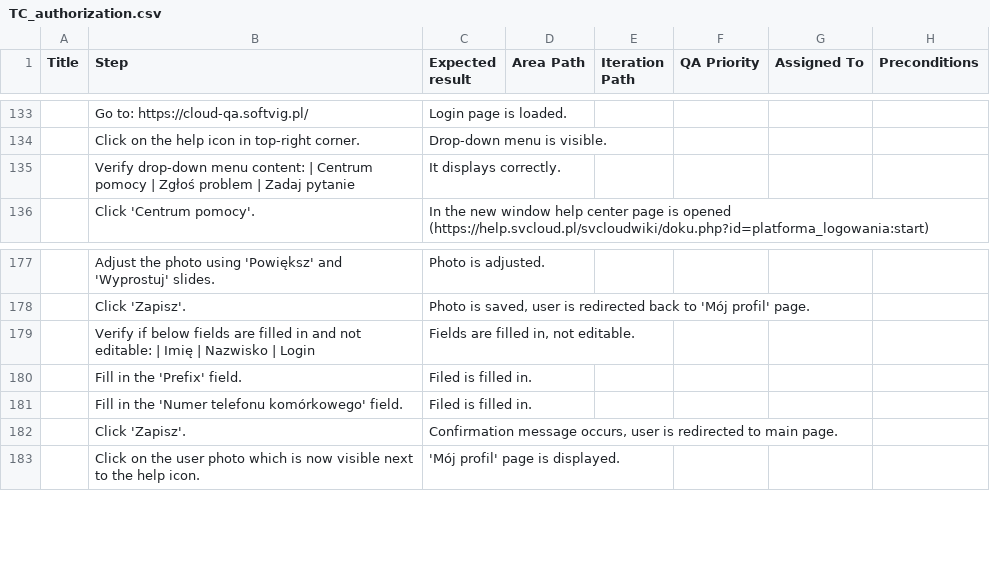
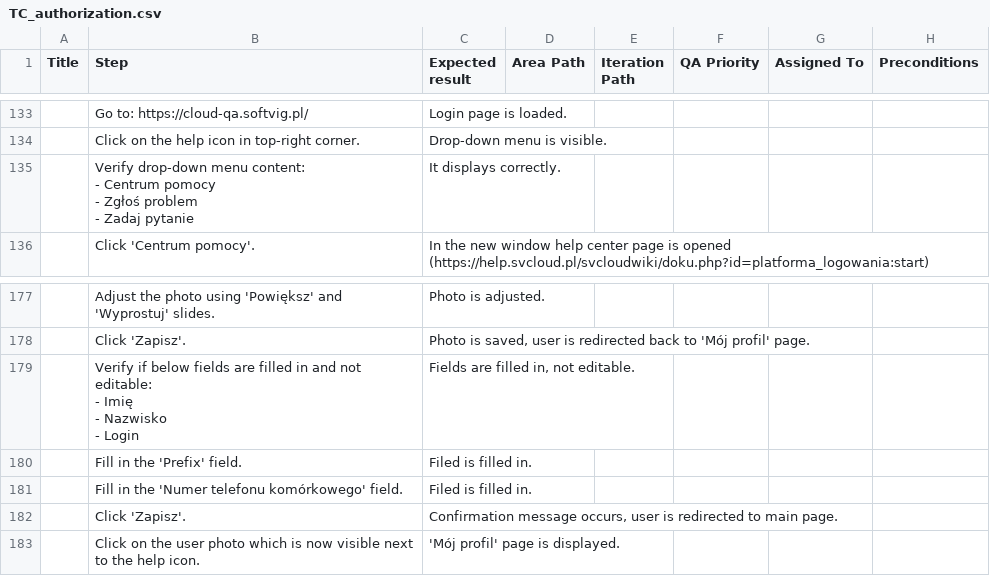
Before and after one commit to justynaSV/test-cases-generator, a CSV file: style/examples/TC_authorization.csv, drawn as a sheet; only a part is shown, gaps mark what is left out; ↵ is a line break in a cell; the diff covers the shown part only; the diff names each change by its address in the sheet, - before the commit and + after, or states it on an @@ line.

```diff
--- a/style/examples/TC_authorization.csv
+++ b/style/examples/TC_authorization.csv
-B135 (Step): …menu content: | Centrum pomocy | Zgłoś problem | Zadaj pytanie
+B135 (Step): …menu content: ↵ - Centrum pomocy ↵ - Zgłoś problem ↵ - Zadaj pytanie
-B179 (Step): …not editable: | Imię | Nazwisko | Login
+B179 (Step): …not editable: ↵ - Imię ↵ - Nazwisko ↵ - Login
```
Also changed, not shown: 10 edited cells elsewhere in this file, style/examples/TC_bodyshop.csv, style/examples/TC_carwash.csv, 9 other files.
